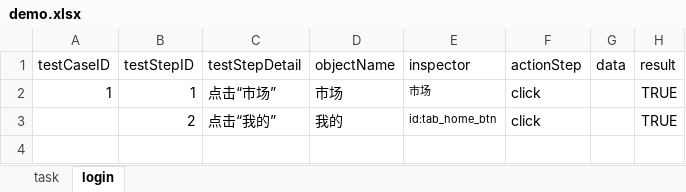
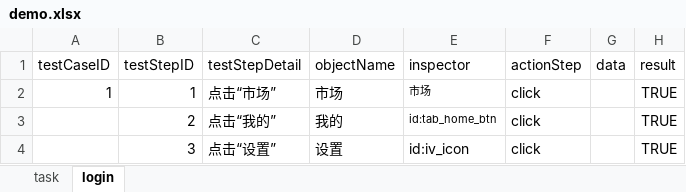
Before and after one commit to asfrank/KeyWordAppTest, an Excel workbook: data/demo.xlsx, sheet login, drawn as a sheet; values as stored, in another font and other column widths than the file's, no borders; the diff names each change by its address in the sheet, - before the commit and + after, or states it on an @@ line.

```diff
--- a/data/demo.xlsx (sheet login)
+++ b/data/demo.xlsx (sheet login)
+row 4:  | 3 | 点击“设置” | 设置 | id:iv_icon | click |  | TRUE
```
Also changed, not shown: sheet task, 3 other files.
